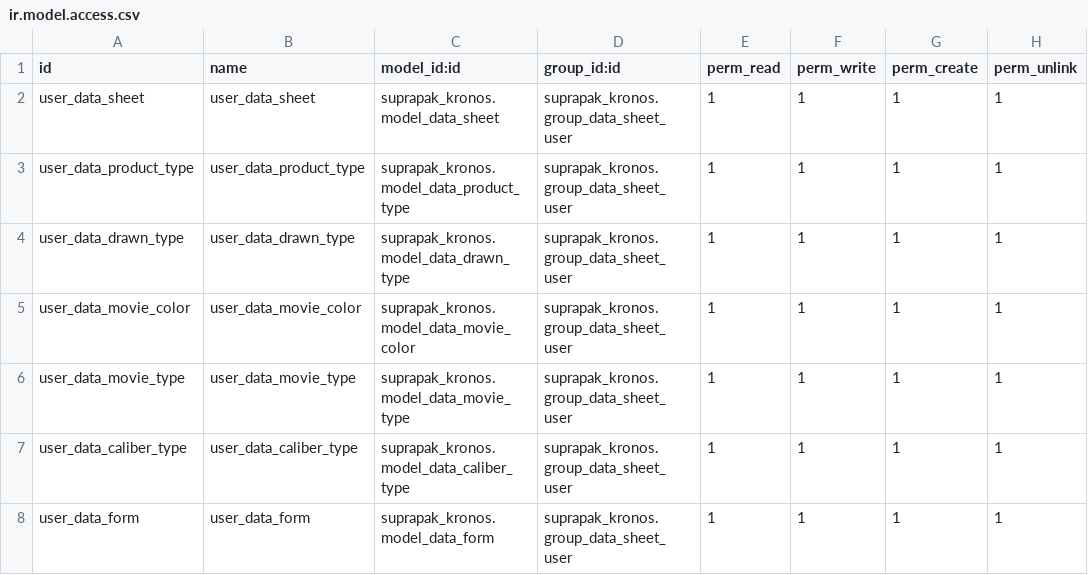
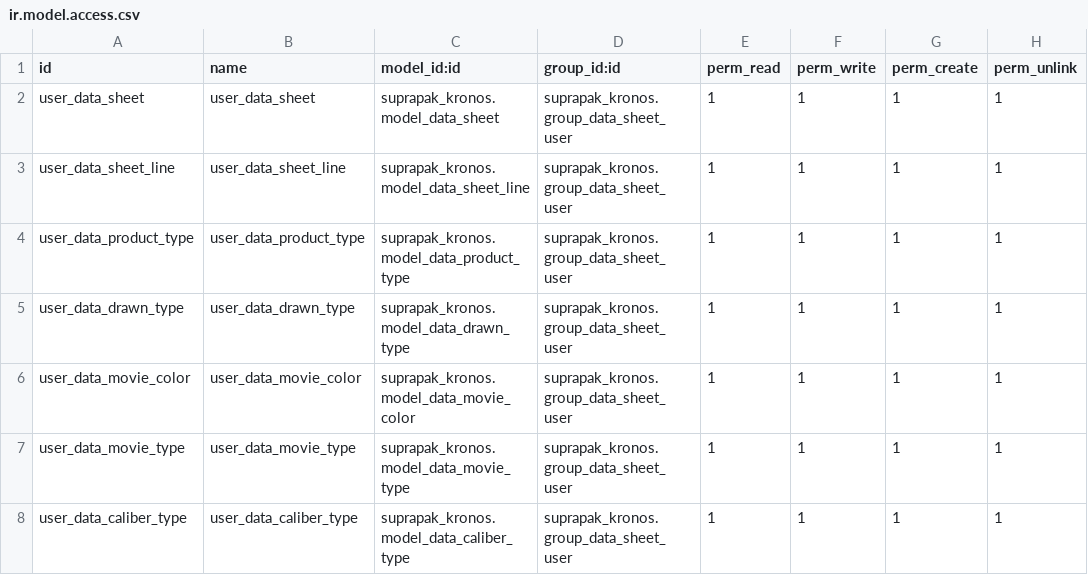
Before and after one commit to Livinarias/suprapak, a CSV file: suprapak_kronos/security/ir.model.access.csv, drawn as a sheet; only a part is shown; the shorter side is filled out with more unchanged rows.

```diff
--- a/suprapak_kronos/security/ir.model.access.csv
+++ b/suprapak_kronos/security/ir.model.access.csv
@@ -2,2 +2,3 @@ id,name,model_id:id,group_id:id,perm_read,perm_write,perm_create,perm_unlink
 user_data_sheet,user_data_sheet,suprapak_kronos.model_data_sheet,suprapak_kronos.group_data_sheet_user,1,1,1,1
+user_data_sheet_line,user_data_sheet_line,suprapak_kronos.model_data_sheet_line,suprapak_kronos.group_data_sheet_user,1,1,1,1
 user_data_product_type,user_data_product_type,suprapak_kronos.model_data_product_type,suprapak_kronos.group_data_sheet_user,1,1,1,1
```
Also changed, not shown: 2 other files.
